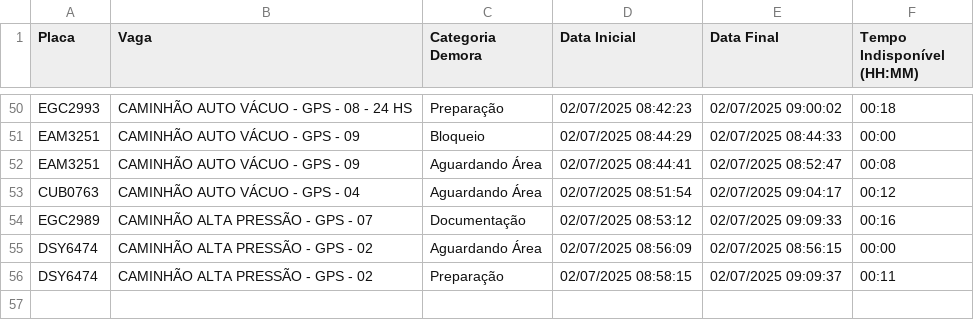
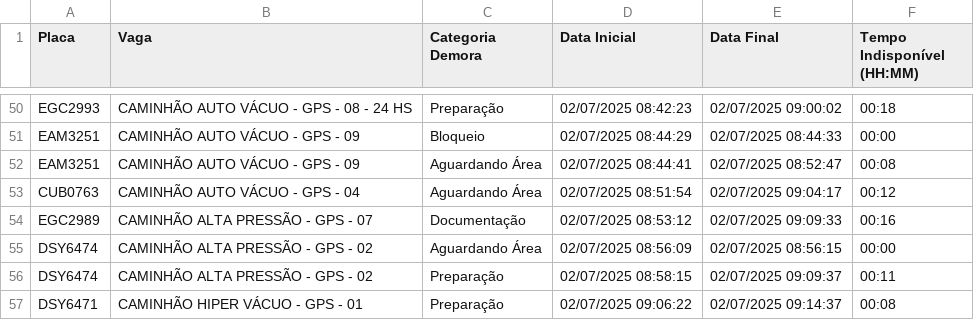
Before and after one commit to GrupoGps-Mecanizada/Apontamento-Dos-Tablets, a CSV file: data/apontamentos-atuais.csv, drawn as a sheet; only a part is shown, gaps mark what is left out; the diff names each change by its address in the sheet, - before the commit and + after, or states it on an @@ line.

Commit message:
🔄 Auto v3.3 - Refresh: 36 | Data: 1 - 02/07/2025, 09:17:58

```diff
--- a/data/apontamentos-atuais.csv
+++ b/data/apontamentos-atuais.csv
+row 57: DSY6471 | CAMINHÃO HIPER VÁCUO - GPS - 01 | Preparação | 02/07/2025 09:06:22 | 02/07/2025 09:14:37 | 00:08
```
